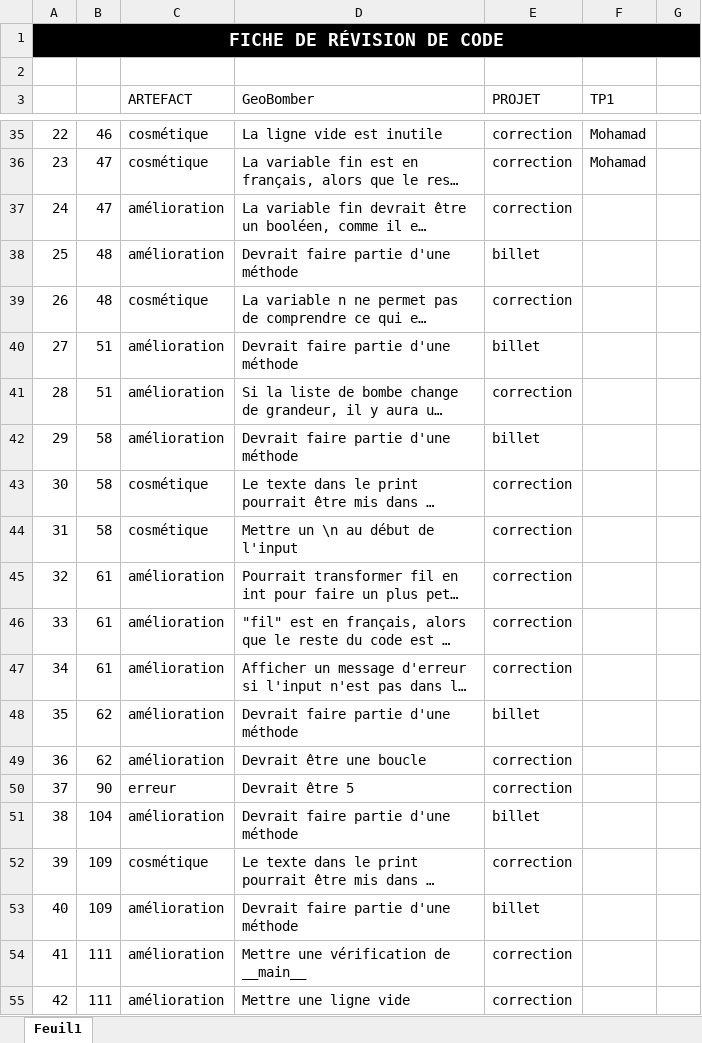
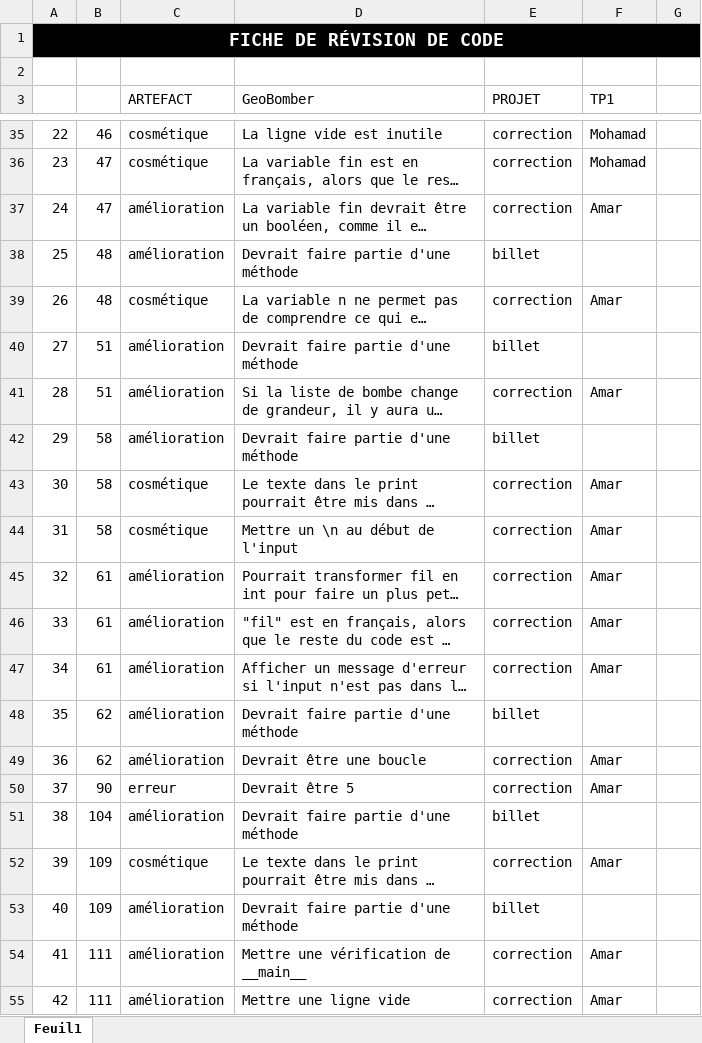
Before and after one commit to XavierPaquet-Rapold/420-5GP-BB-TP1, an Excel workbook: TP1/revue_code/revue_code_SCEP.xlsx, sheet Feuil1, drawn as a sheet; only a part is shown, gaps mark what is left out; long unchanged cells end in …; values as stored, in another font and other column widths than the file's, no borders; the diff names each change by its address in the sheet, - before the commit and + after, or states it on an @@ line.

```diff
--- a/TP1/revue_code/revue_code_SCEP.xlsx (sheet Feuil1)
+++ b/TP1/revue_code/revue_code_SCEP.xlsx (sheet Feuil1)
-F37 (TP1): (empty)
+F37 (TP1): Amar
-F39 (TP1): (empty)
+F39 (TP1): Amar
-F41 (TP1): (empty)
+F41 (TP1): Amar
-F43:F47 (TP1): (empty)
+F43:F47 (TP1): Amar
-F49:F50 (TP1): (empty)
+F49:F50 (TP1): Amar
-F52 (TP1): (empty)
+F52 (TP1): Amar
-F54:F55 (TP1): (empty)
+F54:F55 (TP1): Amar
```
Also changed, not shown: 2 other files.
